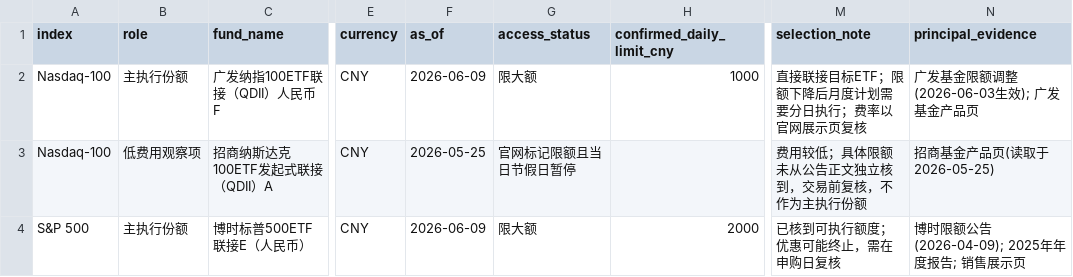
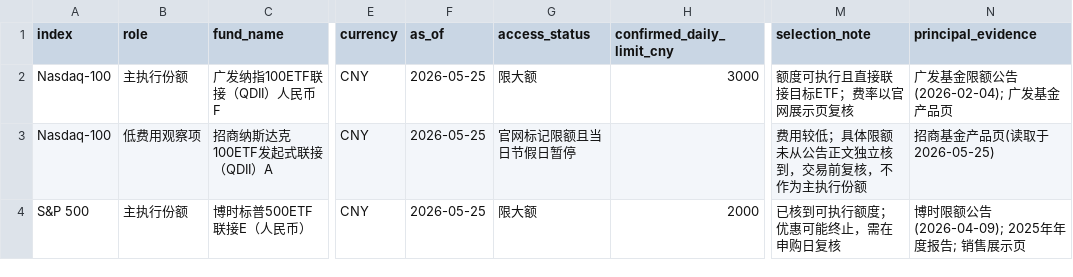
Before and after one commit to iwannabewater/manuscripts, a CSV file: otc-us-index-dca-2026/data/fund-screen.csv, drawn as a sheet; only a part is shown, gaps mark what is left out; the diff names each change by its address in the sheet, - before the commit and + after, or states it on an @@ line.

```diff
--- a/otc-us-index-dca-2026/data/fund-screen.csv
+++ b/otc-us-index-dca-2026/data/fund-screen.csv
-F2 (as_of): 2026-06-09
+F2 (as_of): 2026-05-25
-H2 (confirmed_daily_limit_cny): 1000
+H2 (confirmed_daily_limit_cny): 3000
-M2 (selection_note): 直接联接目标ETF；限额下降后月度计划需要分日执行；费率以官网展示页复核
+M2 (selection_note): 额度可执行且直接联接目标ETF；费率以官网展示页复核
-N2 (principal_evidence): 广发基金限额调整(2026-06-03生效); 广发基金产品页
+N2 (principal_evidence): 广发基金限额公告(2026-02-04); 广发基金产品页
-F4 (as_of): 2026-06-09
+F4 (as_of): 2026-05-25
```
Also changed, not shown: macos-developer-handbook-2026/data/source-map.tsv, meituan-2026-q1-earnings-analysis/data/source-map.tsv, 44 other files.
